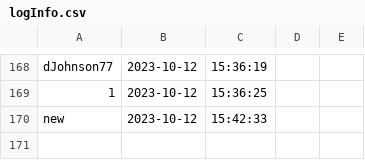
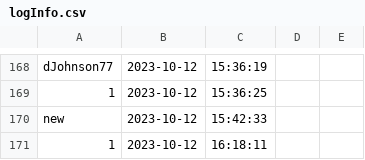
Before and after one commit to newnonsick/CS211-Project, a CSV file: data/logInfo.csv, drawn as a sheet; only a part is shown, gaps mark what is left out; the diff names each change by its address in the sheet, - before the commit and + after, or states it on an @@ line.

```diff
--- a/data/logInfo.csv
+++ b/data/logInfo.csv
+row 171: 1 | 2023-10-12 | 16:18:11
```
Also changed, not shown: data/eventList.csv, 3 other files.
